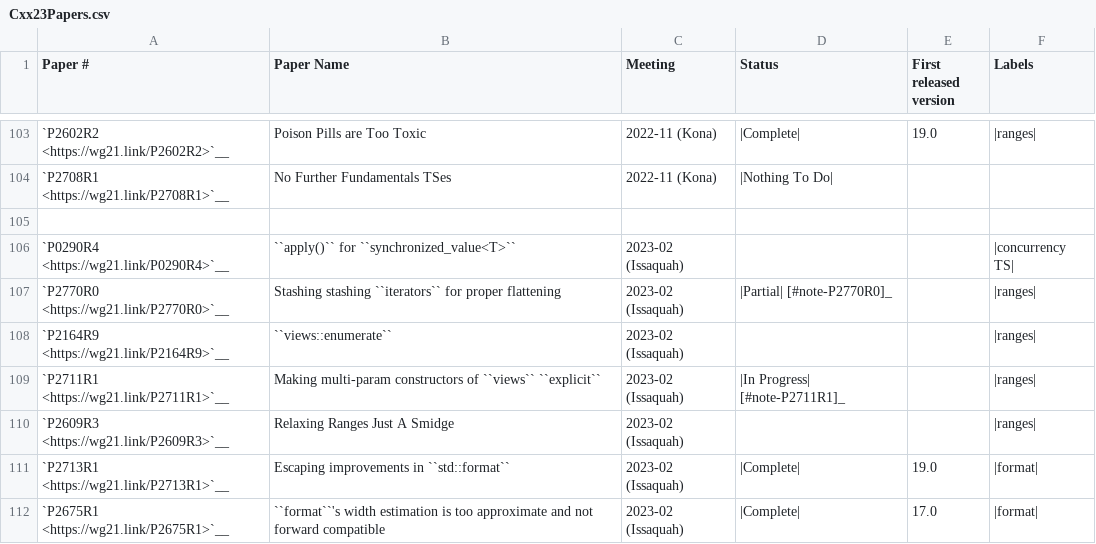
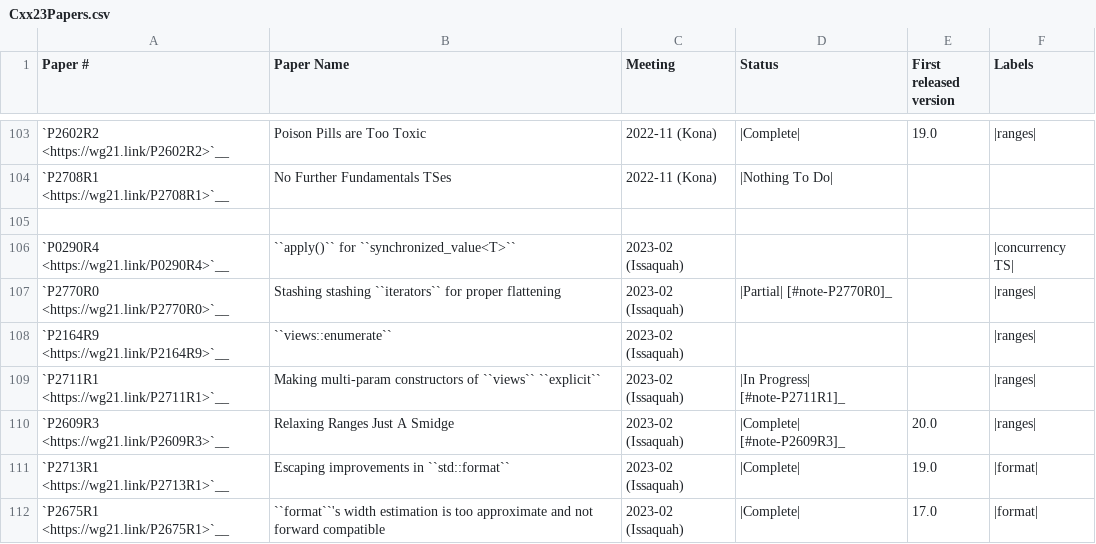
Before and after one commit to david-xl/llvm-project, a CSV file: libcxx/docs/Status/Cxx23Papers.csv, drawn as a sheet; only a part is shown, gaps mark what is left out.

```diff
--- a/libcxx/docs/Status/Cxx23Papers.csv
+++ b/libcxx/docs/Status/Cxx23Papers.csv
@@ -109,3 +109,3 @@
 "`P2711R1 <https://wg21.link/P2711R1>`__","Making multi-param constructors of ``views`` ``explicit``","2023-02 (Issaquah)","|In Progress| [#note-P2711R1]_","","|ranges|"
-"`P2609R3 <https://wg21.link/P2609R3>`__","Relaxing Ranges Just A Smidge","2023-02 (Issaquah)","","","|ranges|"
+"`P2609R3 <https://wg21.link/P2609R3>`__","Relaxing Ranges Just A Smidge","2023-02 (Issaquah)","|Complete| [#note-P2609R3]_","20.0","|ranges|"
 "`P2713R1 <https://wg21.link/P2713R1>`__","Escaping improvements in ``std::format``","2023-02 (Issaquah)","|Complete|","19.0","|format|"
```
Also changed, not shown: 14 other files.
